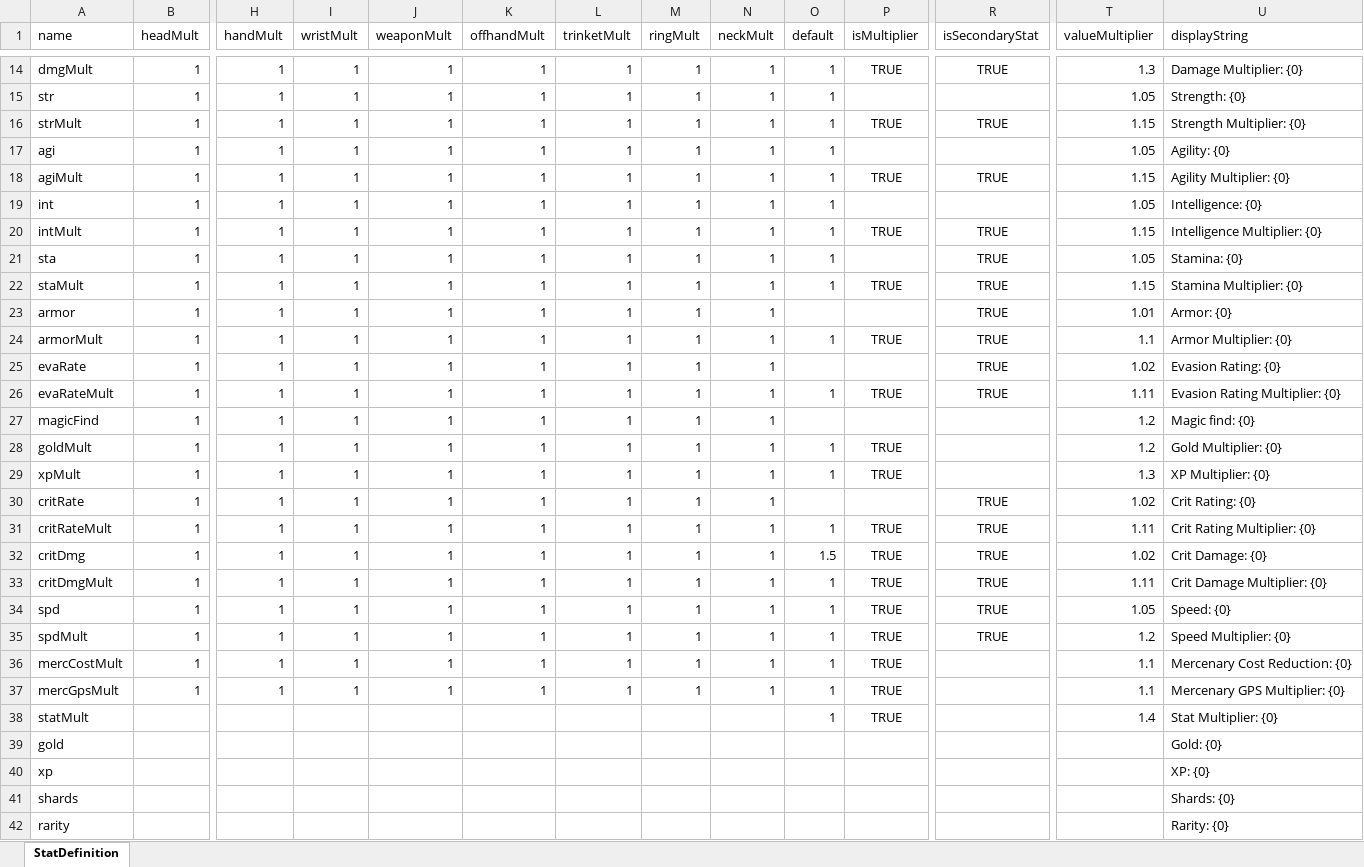
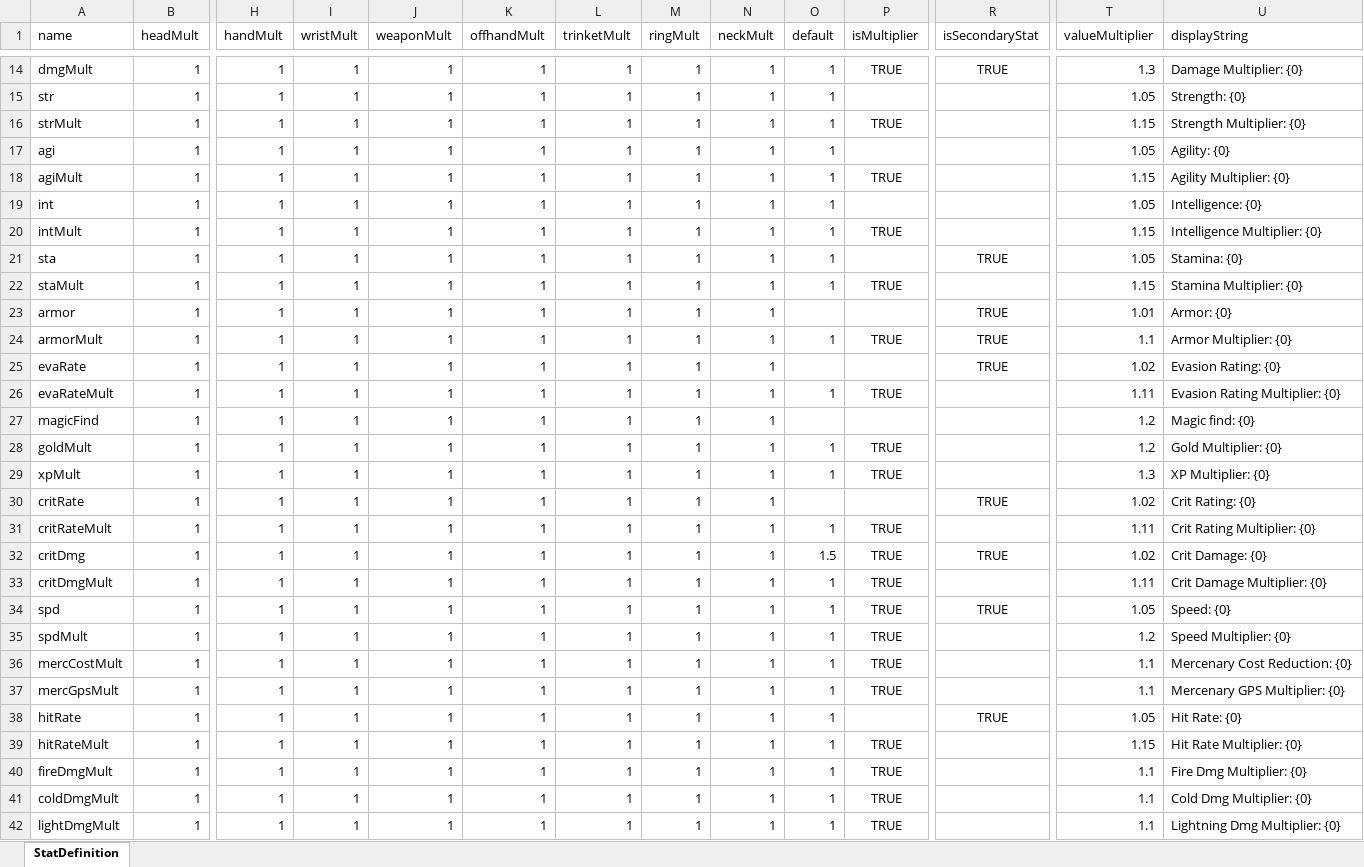
Before and after one commit to Craiel/EndlessBattleFC, an Excel workbook: data/content/Stats.xlsx, sheet StatDefinition, drawn as a sheet; only a part is shown, gaps mark what is left out; the shorter side is filled out with more unchanged rows; values as stored, in another font and other column widths than the file's, no borders; rows hold the shown columns only; the diff covers the shown part only; the diff names each change by its address in the sheet, - before the commit and + after, or states it on an @@ line.

Commit message:
Resistance Stats

```diff
--- a/data/content/Stats.xlsx (sheet StatDefinition)
+++ b/data/content/Stats.xlsx (sheet StatDefinition)
-R16 (isSecondaryStat): TRUE
+R16 (isSecondaryStat): (empty)
-R18 (isSecondaryStat): TRUE
+R18 (isSecondaryStat): (empty)
-R20 (isSecondaryStat): TRUE
+R20 (isSecondaryStat): (empty)
-R22 (isSecondaryStat): TRUE
+R22 (isSecondaryStat): (empty)
-R26 (isSecondaryStat): TRUE
+R26 (isSecondaryStat): (empty)
-R31 (isSecondaryStat): TRUE
+R31 (isSecondaryStat): (empty)
-R33 (isSecondaryStat): TRUE
+R33 (isSecondaryStat): (empty)
-R35 (isSecondaryStat): TRUE
+R35 (isSecondaryStat): (empty)
+row 38: hitRate | 1 | 1 | 1 | 1 | 1 | 1 | 1 | 1 | 1 |  | TRUE | 1.05 | Hit Rate: {0}
+row 39: hitRateMult | 1 | 1 | 1 | 1 | 1 | 1 | 1 | 1 | 1 | TRUE |  | 1.15 | Hit Rate Multiplier: {0}
+row 40: fireDmgMult | 1 | 1 | 1 | 1 | 1 | 1 | 1 | 1 | 1 | TRUE |  | 1.1 | Fire Dmg Multiplier: {0}
+row 41: coldDmgMult | 1 | 1 | 1 | 1 | 1 | 1 | 1 | 1 | 1 | TRUE |  | 1.1 | Cold Dmg Multiplier: {0}
+row 42: lightDmgMult | 1 | 1 | 1 | 1 | 1 | 1 | 1 | 1 | 1 | TRUE |  | 1.1 | Lightning Dmg Multiplier: {0}
```
Also changed, not shown: 19 added rows elsewhere in this sheet, 1 other file.
